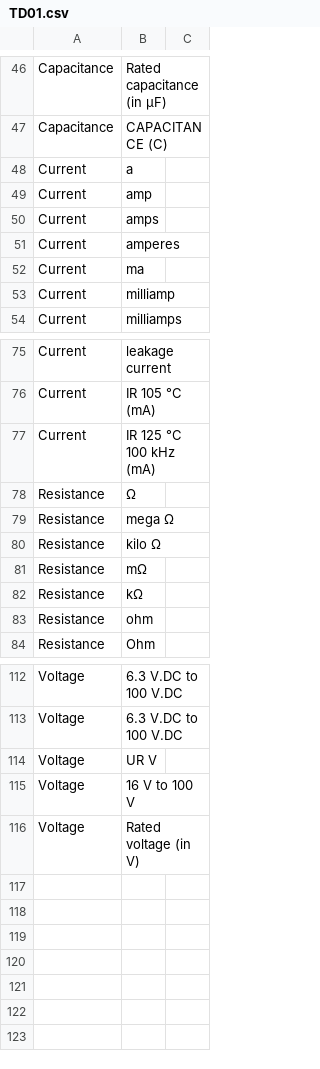
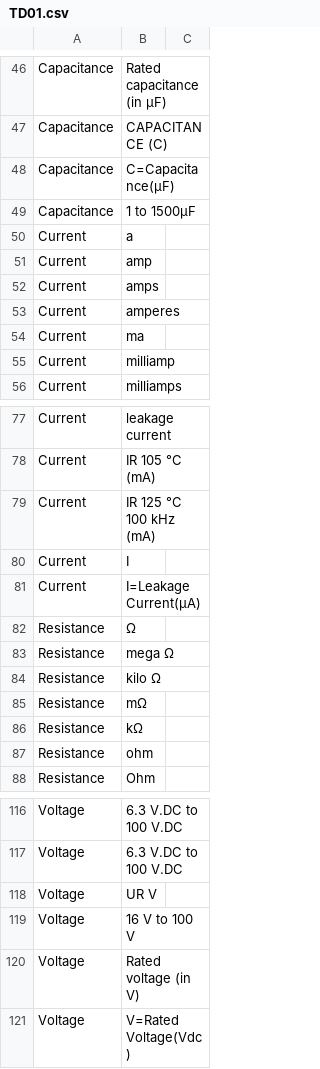
Before and after one commit to manalotoj/ml-101, a CSV file: electrical-classification/TD01.csv, drawn as a sheet; only a part is shown, gaps mark what is left out; the diff names each change by its address in the sheet, - before the commit and + after, or states it on an @@ line.

Commit message:
update training data

```diff
--- a/electrical-classification/TD01.csv
+++ b/electrical-classification/TD01.csv
+row 48: Capacitance | C=Capacitance(μF)
+row 49: Capacitance | 1 to 1500μF
+row 80: Current | I
+row 81: Current | I=Leakage Current(μA)
+row 121: Voltage | V=Rated Voltage(Vdc)
```
